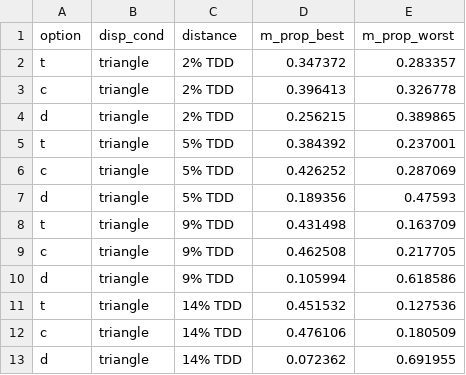
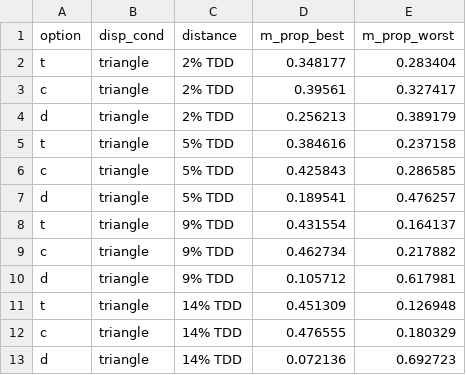
Before and after one commit to sp-conway/bw, a CSV file: analysis/sim_from_bayes_circle_area/bayes_circle_area/sigma_constant_comp_effect/bw_preds_sigma_constant_comp_effect_no_outliers_vary_decoy_means.csv, drawn as a sheet.

```diff
--- a/analysis/sim_from_bayes_circle_area/bayes_circle_area/sigma_constant_comp_effect/bw_preds_sigma_constant_comp_effect_no_outliers_vary_decoy_means.csv
+++ b/analysis/sim_from_bayes_circle_area/bayes_circle_area/sigma_constant_comp_effect/bw_preds_sigma_constant_comp_effect_no_outliers_vary_decoy_means.csv
@@ -1,13 +1,13 @@
 option,disp_cond,distance,m_prop_best,m_prop_worst
-t,triangle,2% TDD,0.347372,0.283357
-c,triangle,2% TDD,0.396413,0.326778
-d,triangle,2% TDD,0.256215,0.389865
-t,triangle,5% TDD,0.384392,0.237001
-c,triangle,5% TDD,0.426252,0.287069
-d,triangle,5% TDD,0.189356,0.47593
-t,triangle,9% TDD,0.431498,0.163709
-c,triangle,9% TDD,0.462508,0.217705
-d,triangle,9% TDD,0.105994,0.618586
-t,triangle,14% TDD,0.451532,0.127536
-c,triangle,14% TDD,0.476106,0.180509
-d,triangle,14% TDD,0.072362,0.691955
+t,triangle,2% TDD,0.348177,0.283404
+c,triangle,2% TDD,0.39561,0.327417
+d,triangle,2% TDD,0.256213,0.389179
+t,triangle,5% TDD,0.384616,0.237158
+c,triangle,5% TDD,0.425843,0.286585
+d,triangle,5% TDD,0.189541,0.476257
+t,triangle,9% TDD,0.431554,0.164137
+c,triangle,9% TDD,0.462734,0.217882
+d,triangle,9% TDD,0.105712,0.617981
+t,triangle,14% TDD,0.451309,0.126948
+c,triangle,14% TDD,0.476555,0.180329
+d,triangle,14% TDD,0.072136,0.692723
```
Also changed, not shown: 2 other files.
